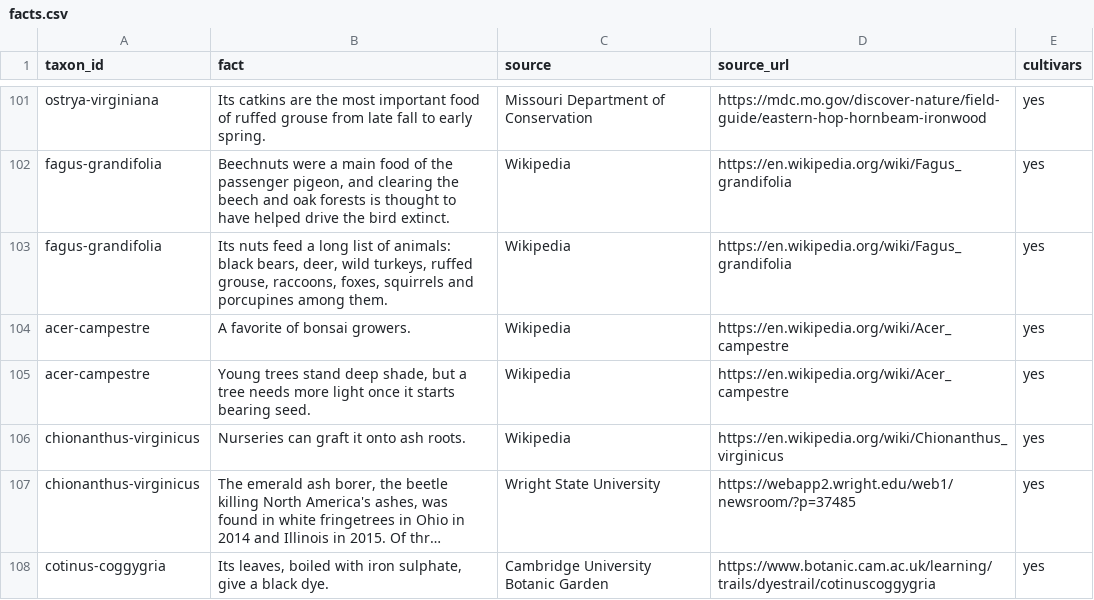
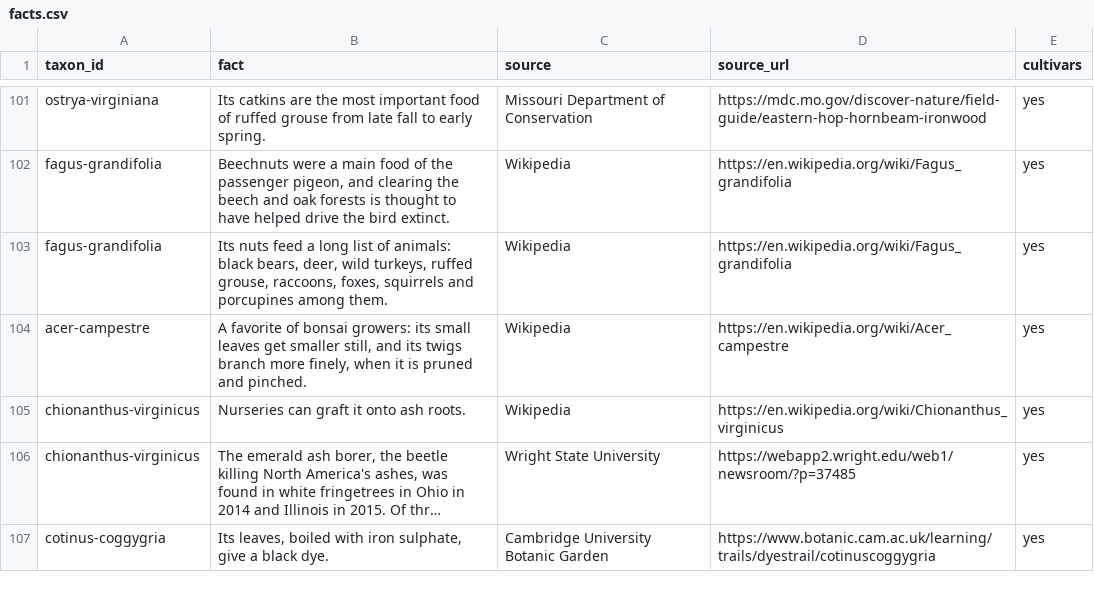
Before and after one commit to durodriguez/Florestas_VT, a CSV file: data/facts.csv, drawn as a sheet; only a part is shown, gaps mark what is left out; long unchanged cells end in ….

```diff
--- a/data/facts.csv
+++ b/data/facts.csv
@@ -103,4 +103,3 @@ fagus-grandifolia,"Beechnuts were a main food of the passenger pigeon, and clear
 fagus-grandifolia,"Its nuts feed a long list of animals: black bears, deer, wild turkeys, ruffed grouse, raccoons, foxes, squirrels and porcupines among them.",Wikipedia,https://en.wikipedia.org/wiki/Fagus_grandifolia,yes
-acer-campestre,A favorite of bonsai growers.,Wikipedia,https://en.wikipedia.org/wiki/Acer_campestre,yes
-acer-campestre,"Young trees stand deep shade, but a tree needs more light once it starts bearing seed.",Wikipedia,https://en.wikipedia.org/wiki/Acer_campestre,yes
+acer-campestre,"A favorite of bonsai growers: its small leaves get smaller still, and its twigs branch more finely, when it is pruned and pinched.",Wikipedia,https://en.wikipedia.org/wiki/Acer_campestre,yes
 chionanthus-virginicus,Nurseries can graft it onto ash roots.,Wikipedia,https://en.wikipedia.org/wiki/Chionanthus_virginicus,yes
```
Also changed, not shown: 1 other file.
